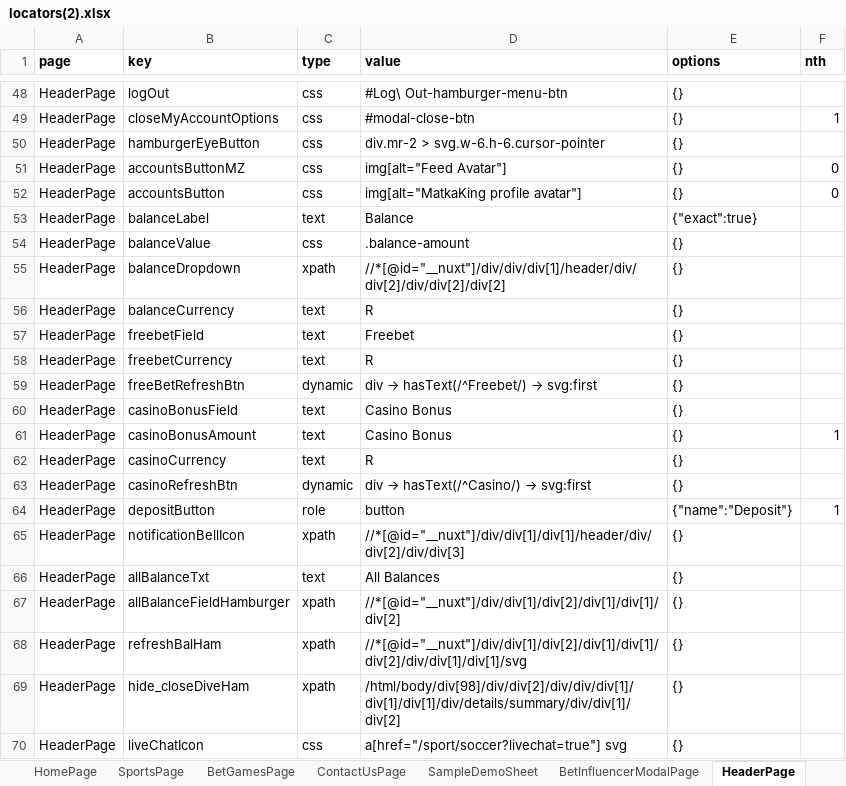
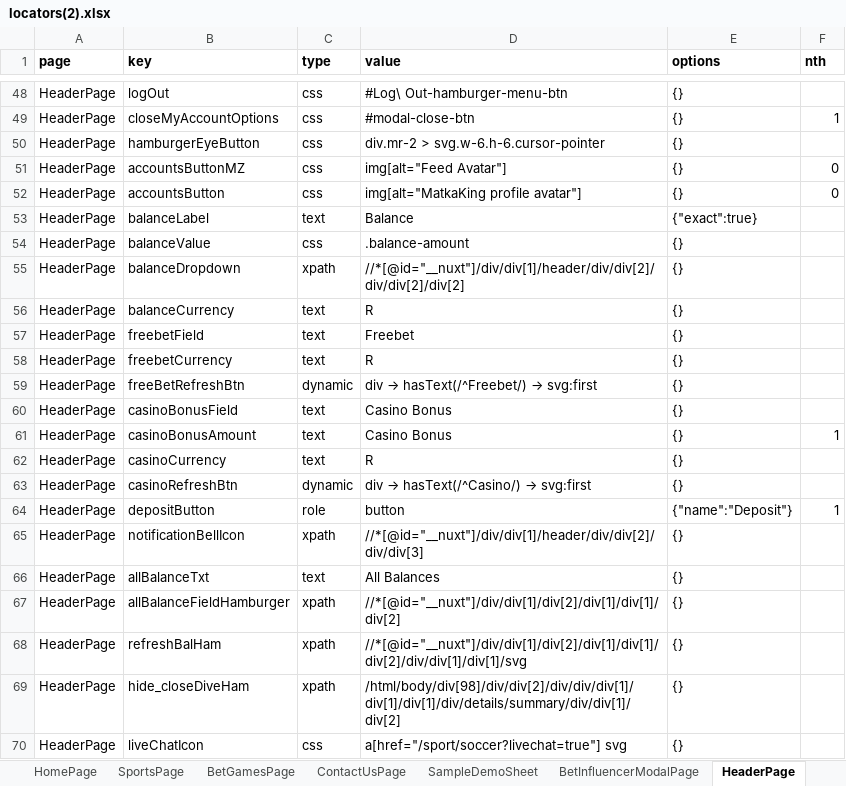
Before and after one commit to Sanskrut-W/Betway_Automation, an Excel workbook: src/global/utils/file-utils/locators(2).xlsx, sheet HeaderPage, drawn as a sheet; only a part is shown, gaps mark what is left out; values as stored, in another font and other column widths than the file's, no borders; the diff names each change by its address in the sheet, - before the commit and + after, or states it on an @@ line.

Commit message:
fix Header and other scripts

```diff
--- a/src/global/utils/file-utils/locators(2).xlsx (sheet HeaderPage)
+++ b/src/global/utils/file-utils/locators(2).xlsx (sheet HeaderPage)
-D55 (value): //*[@id="__nuxt"]/div/div/div[1]/header/div/div[2]/div/div[2]/div[2]
+D55 (value): //*[@id="__nuxt"]/div/div[1]/header/div/div[2]/div/div[2]/div[2]
-D65 (value): //*[@id="__nuxt"]/div/div[1]/div[1]/header/div/div[2]/div/div[3]
+D65 (value): //*[@id="__nuxt"]/div/div[1]/header/div/div[2]/div/div[3]
```
Also changed, not shown: 3 other files.
